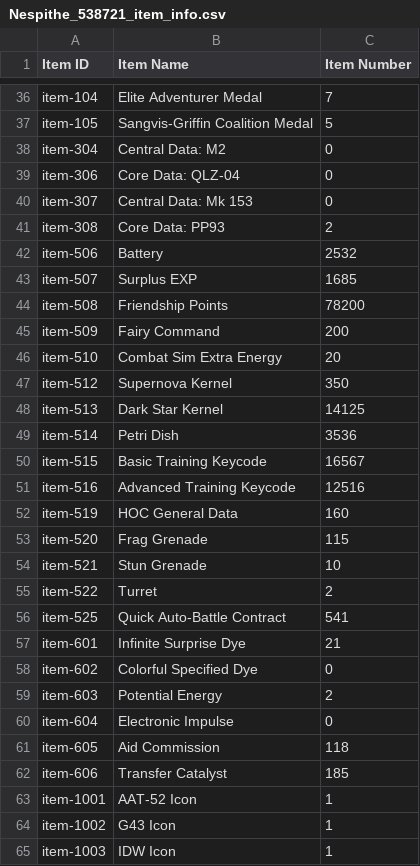
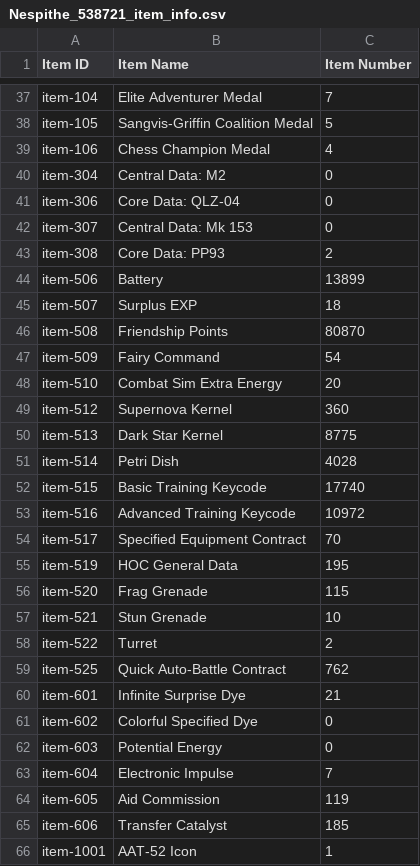
Before and after one commit to Big-Stupid-Jellyfish/gf-data, a CSV file: csv/Nespithe_538721_item_info.csv, drawn as a sheet; only a part is shown, gaps mark what is left out; the shorter side is filled out with more unchanged rows; the diff covers the shown part only.

```diff
--- a/csv/Nespithe_538721_item_info.csv
+++ b/csv/Nespithe_538721_item_info.csv
@@ -37,2 +38,3 @@ item-104,Elite Adventurer Medal,7
 item-105,Sangvis-Griffin Coalition Medal,5
+item-106,Chess Champion Medal,4
 item-304,Central Data: M2,0
@@ -41,13 +43,14 @@ item-307,Central Data: Mk 153,0
 item-308,Core Data: PP93,2
-item-506,Battery,2532
-item-507,Surplus EXP,1685
-item-508,Friendship Points,78200
-item-509,Fairy Command,200
+item-506,Battery,13899
+item-507,Surplus EXP,18
+item-508,Friendship Points,80870
+item-509,Fairy Command,54
 item-510,Combat Sim Extra Energy,20
-item-512,Supernova Kernel,350
-item-513,Dark Star Kernel,14125
-item-514,Petri Dish,3536
-item-515,Basic Training Keycode,16567
-item-516,Advanced Training Keycode,12516
-item-519,HOC General Data,160
+item-512,Supernova Kernel,360
+item-513,Dark Star Kernel,8775
+item-514,Petri Dish,4028
+item-515,Basic Training Keycode,17740
+item-516,Advanced Training Keycode,10972
+item-517,Specified Equipment Contract,70
+item-519,HOC General Data,195
 item-520,Frag Grenade,115
@@ -55,8 +58,8 @@ item-521,Stun Grenade,10
 item-522,Turret,2
-item-525,Quick Auto-Battle Contract,541
+item-525,Quick Auto-Battle Contract,762
 item-601,Infinite Surprise Dye,21
 item-602,Colorful Specified Dye,0
-item-603,Potential Energy,2
-item-604,Electronic Impulse,0
-item-605,Aid Commission,118
+item-603,Potential Energy,0
+item-604,Electronic Impulse,7
+item-605,Aid Commission,119
 item-606,Transfer Catalyst,185
```
Also changed, not shown: 2 added rows and 41 edited cells elsewhere in this file, csv/Nespithe_538721_coalition_info.csv, csv/Nespithe_538721_doll_info.csv, 2 other files.
